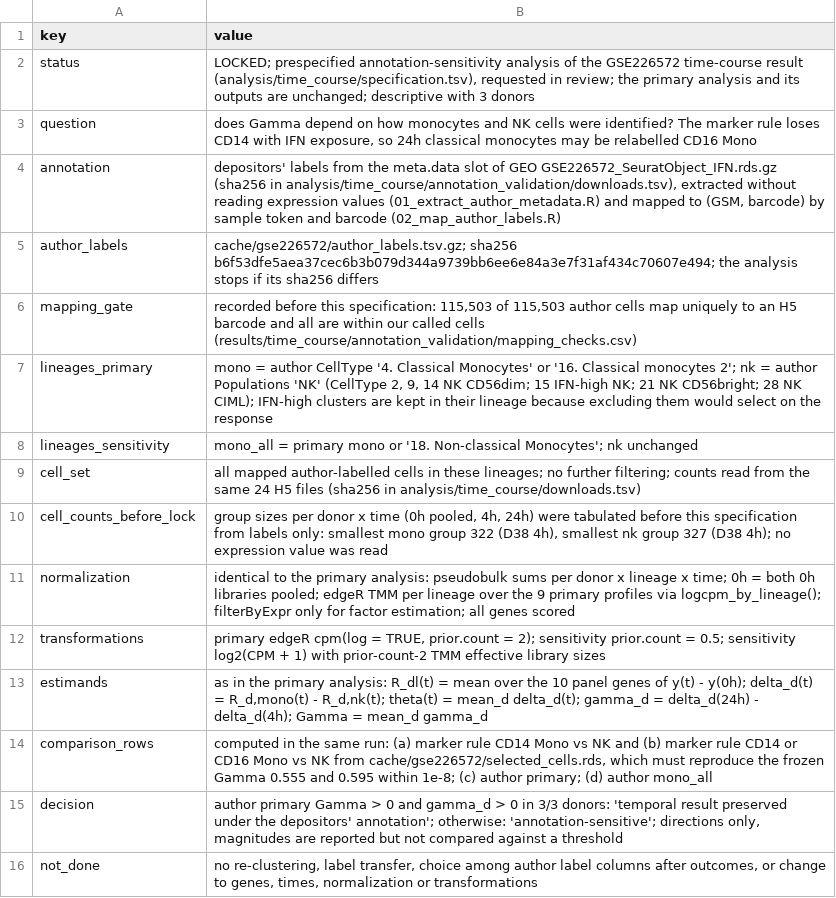
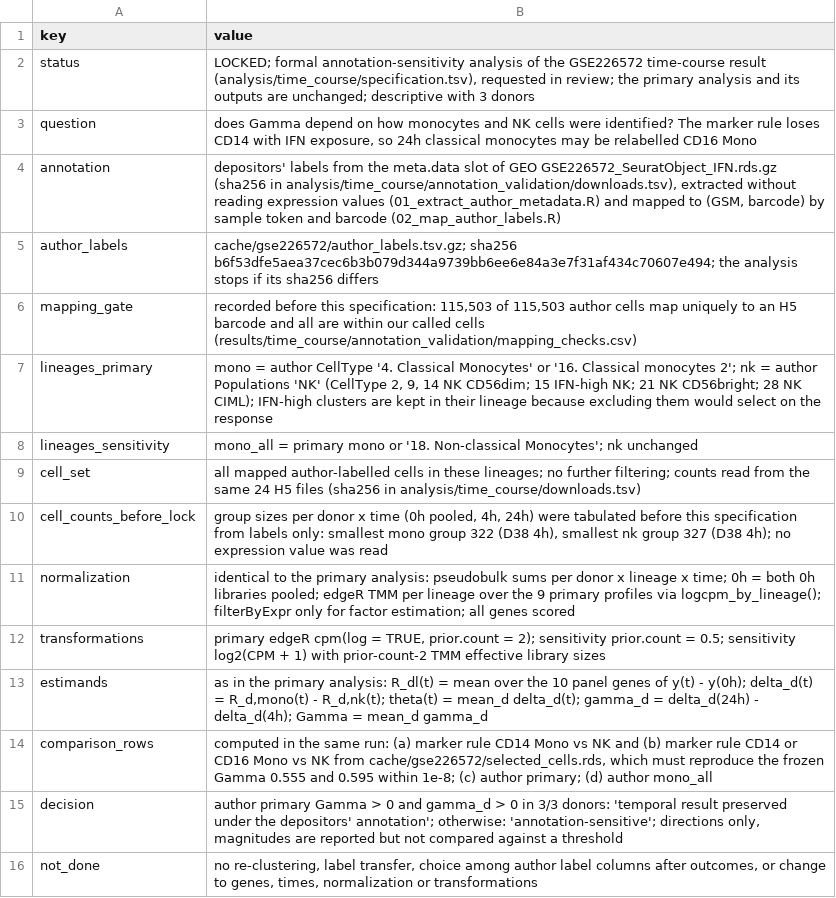
Before and after one commit to zeyuyaoy/interferon-response-robustness, a TSV file: analysis/time_course/annotation_validation/specification.tsv, drawn as a sheet.

```diff
--- a/analysis/time_course/annotation_validation/specification.tsv
+++ b/analysis/time_course/annotation_validation/specification.tsv
@@ -1,3 +1,3 @@
 key	value
-status	LOCKED; prespecified annotation-sensitivity analysis of the GSE226572 time-course result (analysis/time_course/specification.tsv), requested in review; the primary analysis and its outputs are unchanged; descriptive with 3 donors
+status	LOCKED; formal annotation-sensitivity analysis of the GSE226572 time-course result (analysis/time_course/specification.tsv), requested in review; the primary analysis and its outputs are unchanged; descriptive with 3 donors
 question	does Gamma depend on how monocytes and NK cells were identified? The marker rule loses CD14 with IFN exposure, so 24h classical monocytes may be relabelled CD16 Mono
```
Also changed, not shown: analysis/hallmark_gene_set/specification.tsv, analysis/independent_cohort/spec_history.tsv, 8 other files.
